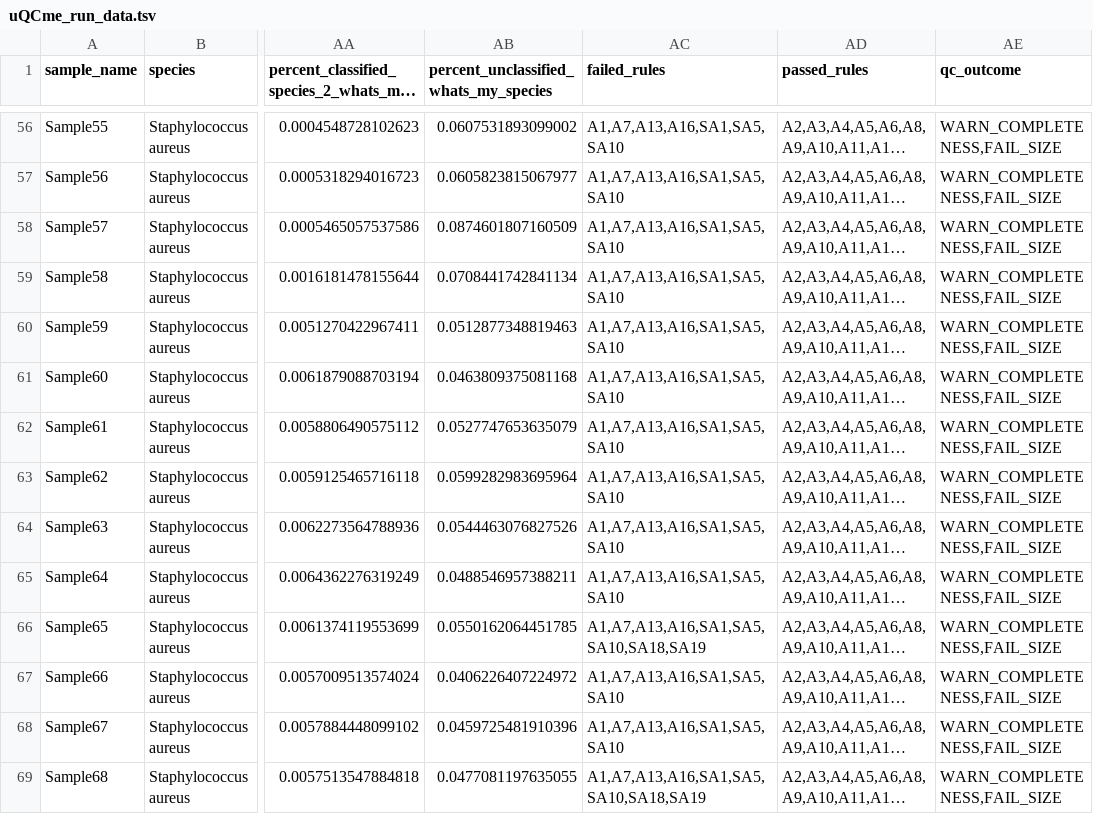
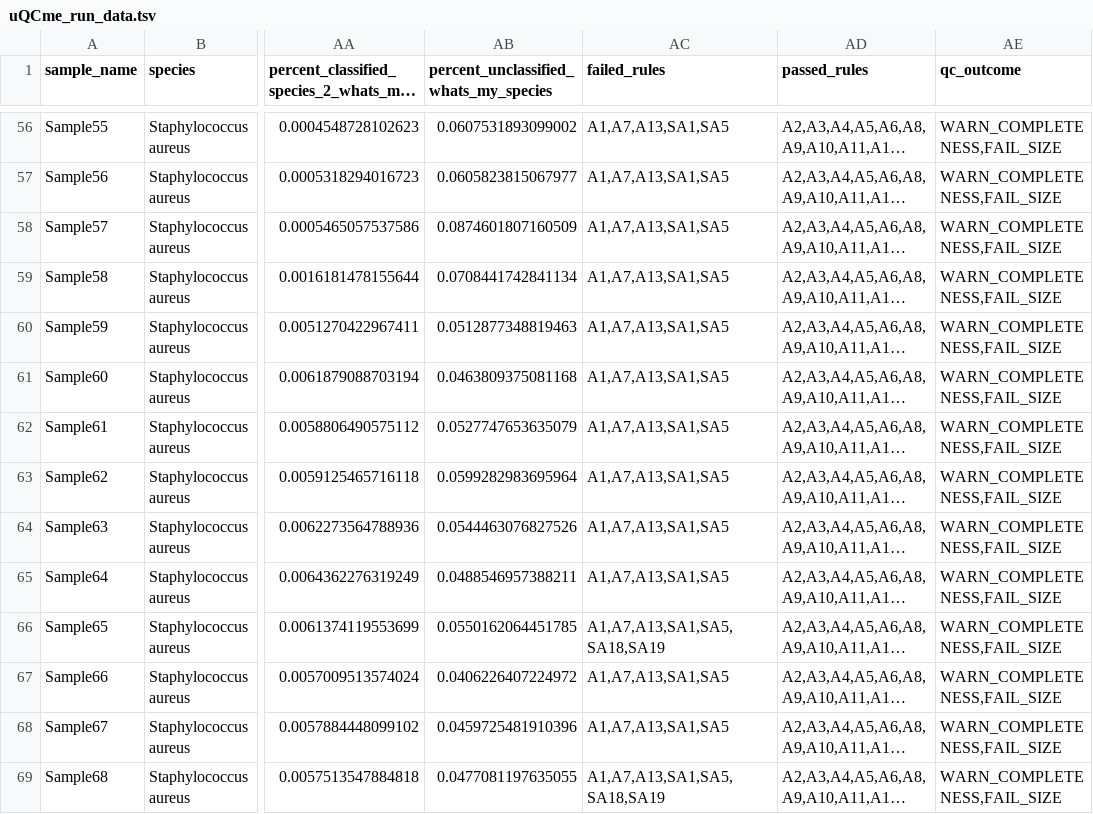
Before and after one commit to ssi-dk/uQCme, a TSV file: output/example/uQCme_run_data.tsv, drawn as a sheet; only a part is shown, gaps mark what is left out; long unchanged cells end in …; the diff covers the shown part only; the diff names each change by its address in the sheet, - before the commit and + after, or states it on an @@ line.

```diff
--- a/output/example/uQCme_run_data.tsv
+++ b/output/example/uQCme_run_data.tsv
-AC56:AC65 (failed_rules): A1,A7,A13,A16,SA1,SA5,SA10
+AC56:AC65 (failed_rules): A1,A7,A13,SA1,SA5
-AC66 (failed_rules): A1,A7,A13,A16,SA1,SA5,SA10,SA18,SA19
+AC66 (failed_rules): A1,A7,A13,SA1,SA5,SA18,SA19
-AC67:AC68 (failed_rules): A1,A7,A13,A16,SA1,SA5,SA10
+AC67:AC68 (failed_rules): A1,A7,A13,SA1,SA5
-AC69 (failed_rules): A1,A7,A13,A16,SA1,SA5,SA10,SA18,SA19
+AC69 (failed_rules): A1,A7,A13,SA1,SA5,SA18,SA19
```
Also changed, not shown: 83 edited cells elsewhere in this file, 2 other files.
